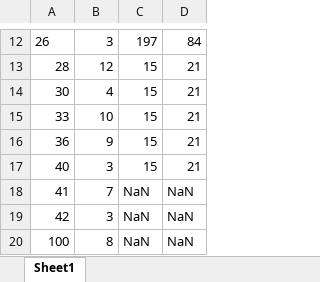
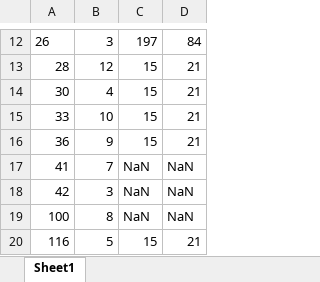
Before and after one commit to UOSAN/REV_scripts, an Excel workbook: behavioral/REV_SST/info/systematicWrongButtons.xlsx, sheet Sheet1, drawn as a sheet; only a part is shown, gaps mark what is left out; the shorter side is filled out with more unchanged rows; values as stored, in another font and other column widths than the file's, no borders; the diff names each change by its address in the sheet, - before the commit and + after, or states it on an @@ line.

```diff
--- a/behavioral/REV_SST/info/systematicWrongButtons.xlsx (sheet Sheet1)
+++ b/behavioral/REV_SST/info/systematicWrongButtons.xlsx (sheet Sheet1)
-row 17: 40 | 3 | 15 | 21
```
Also changed, not shown: 9 other files.
